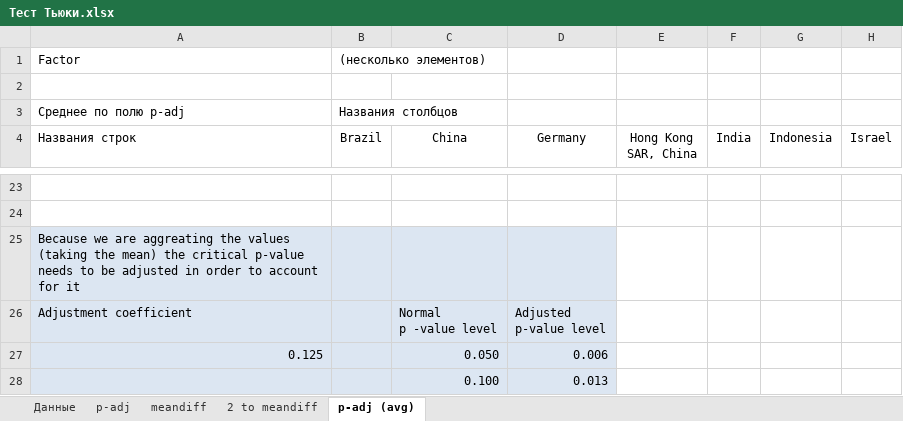
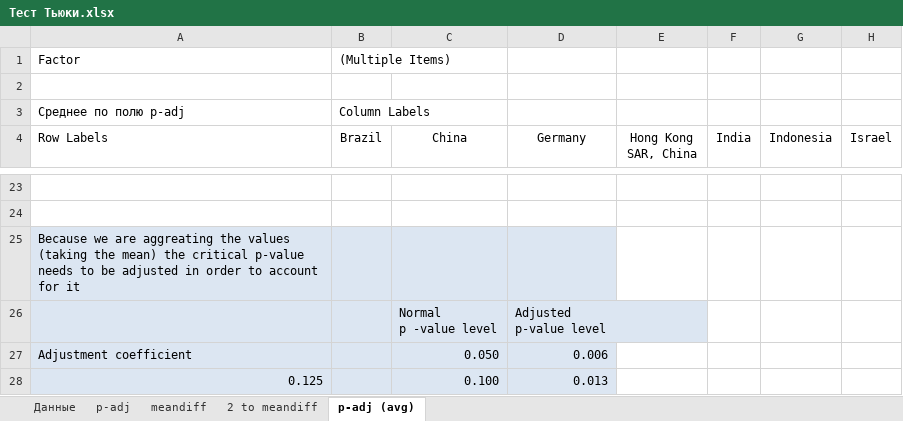
Before and after one commit to BDKlyukin/conferences, an Excel workbook: 14.04.2025 - Сравнительный анализ финансовых систем Китая, Индии с 15 другими странами БРИКС, АСЕАН и Запада/Тест Тьюки.xlsx, sheet p-adj (avg), drawn as a sheet; only a part is shown, gaps mark what is left out; values as stored, in another font and other column widths than the file's, no borders; conditional formats not drawn; removed rows and columns are numbered as before the commit, all else as after; rows hold the shown columns only; ↵ is a line break in a cell; the diff names each change by its address in the sheet, - before the commit and + after, or states it on an @@ line.

Commit message:
made a pdf and looked at the excel and

```diff
--- a/14.04.2025 - Сравнительный анализ финансовых систем Китая, Индии с 15 другими странами БРИКС, АСЕАН и Запада/Тест Тьюки.xlsx (sheet p-adj (avg))
+++ b/14.04.2025 - Сравнительный анализ финансовых систем Китая, Индии с 15 другими странами БРИКС, АСЕАН и Запада/Тест Тьюки.xlsx (sheet p-adj (avg))
-B1 (Brazil): (несколько элементов)
+B1 (Brazil): (Multiple Items)
-B3 (Brazil): Названия столбцов
+B3 (Brazil): Column Labels
-A4: Названия строк
+A4: Row Labels
+row 26:  |  | Normal ↵ p -value level | Adjusted ↵ p-value level
-C27 (China): Normal ↵ p -value level
+C27 (China): 0.050
-D27 (Germany): Adjusted ↵ p-value level
+D27 (Germany): 0.006
-C28 (China): 0.050
+C28 (China): 0.100
-D28 (Germany): 0.006
+D28 (Germany): 0.013
-row 28:  |  | 0.100 | 0.013
```
Also changed, not shown: 2 other files.
